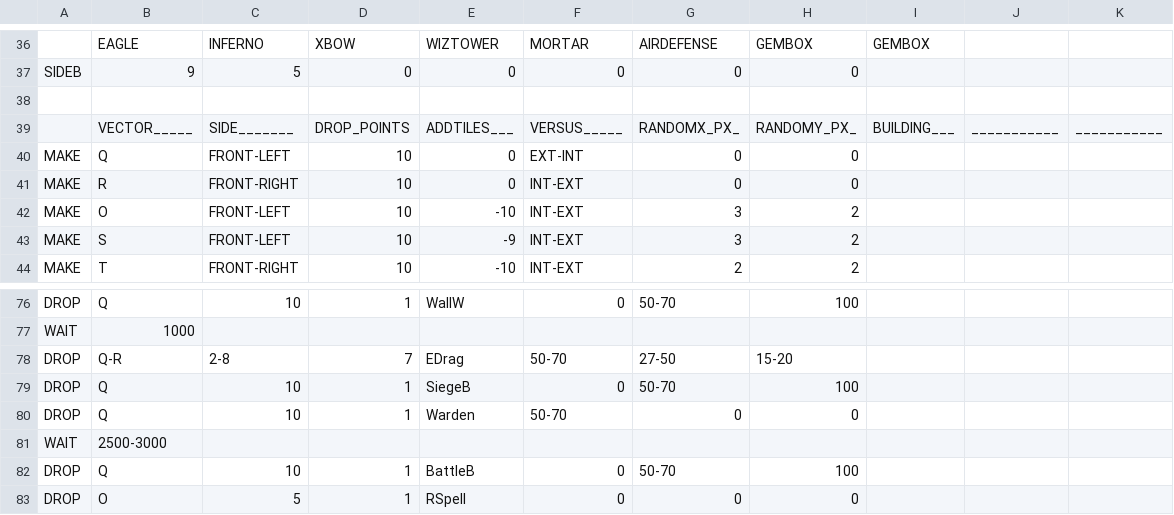
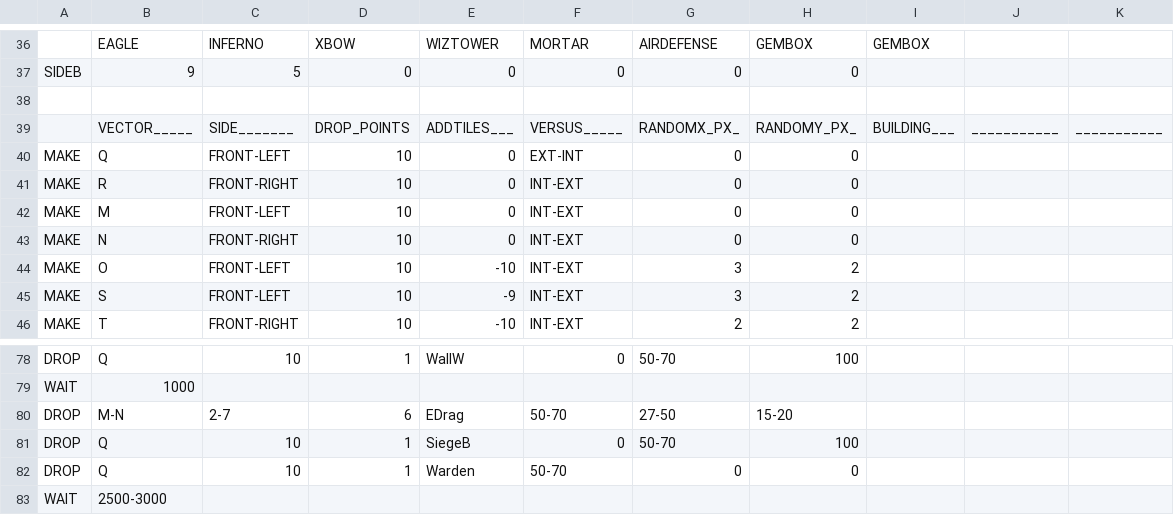
Before and after one commit to xbebenk/MBR_xbebenkMod, a CSV file: CSV/Attack/Queens Gambit [th11-12-13] Edrag wall wrecker1.3.csv, drawn as a sheet; only a part is shown, gaps mark what is left out; the shorter side is filled out with more unchanged rows.

```diff
--- a/CSV/Attack/Queens Gambit [th11-12-13] Edrag wall wrecker1.3.csv
+++ b/CSV/Attack/Queens Gambit [th11-12-13] Edrag wall wrecker1.3.csv
@@ -41,2 +41,4 @@ MAKE  |Q          |FRONT-LEFT |10         |0          |EXT-INT    |0          |0
 MAKE  |R          |FRONT-RIGHT|10         |0          |INT-EXT    |0          |0          |           |           |           |
+MAKE  |M          |FRONT-LEFT |10         |0          |INT-EXT    |0          |0          |           |           |           |
+MAKE  |N          |FRONT-RIGHT|10         |0          |INT-EXT    |0          |0          |           |           |           |
 MAKE  |O          |FRONT-LEFT |10         |-10        |INT-EXT    |3          |2          |           |           |           |
@@ -77,3 +79,3 @@ DROP  |Q          |10         |1          |WallW      |0          |50-70      |1
 WAIT  |1000       |           |           |           |           |           |           |           |			  |			  |
-DROP  |Q-R        |2-8        |7          |EDrag      |50-70      |27-50      |15-20      |           |           |           |
+DROP  |M-N        |2-7        |6          |EDrag      |50-70      |27-50      |15-20      |           |           |           |
 DROP  |Q          |10         |1          |SiegeB     |0          |50-70      |100        |           |           |           |
```
Also changed, not shown: 2 other files.
